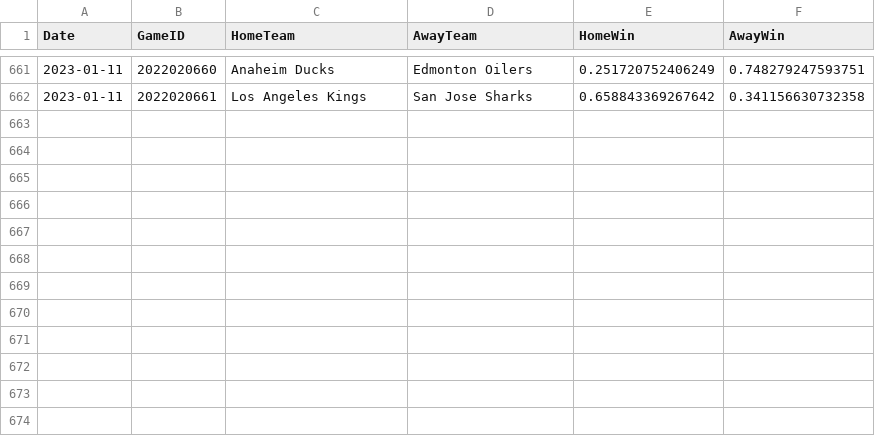
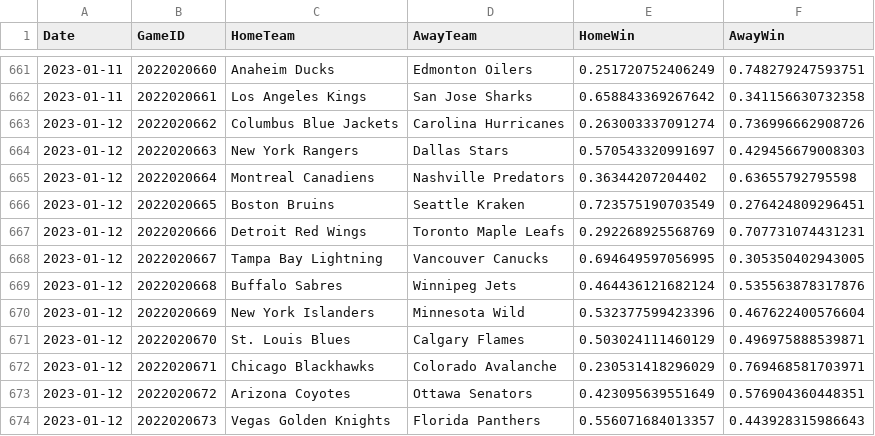
Before and after one commit to pbulsink/HockeyModel, a CSV file: data-raw/20222023odds.csv, drawn as a sheet; only a part is shown, gaps mark what is left out; the diff names each change by its address in the sheet, - before the commit and + after, or states it on an @@ line.

```diff
--- a/data-raw/20222023odds.csv
+++ b/data-raw/20222023odds.csv
+row 663: 2023-01-12 | 2022020662 | Columbus Blue Jackets | Carolina Hurricanes | 0.263003337091274 | 0.736996662908726
+row 664: 2023-01-12 | 2022020663 | New York Rangers | Dallas Stars | 0.570543320991697 | 0.429456679008303
+row 665: 2023-01-12 | 2022020664 | Montreal Canadiens | Nashville Predators | 0.36344207204402 | 0.63655792795598
+row 666: 2023-01-12 | 2022020665 | Boston Bruins | Seattle Kraken | 0.723575190703549 | 0.276424809296451
+row 667: 2023-01-12 | 2022020666 | Detroit Red Wings | Toronto Maple Leafs | 0.292268925568769 | 0.707731074431231
+row 668: 2023-01-12 | 2022020667 | Tampa Bay Lightning | Vancouver Canucks | 0.694649597056995 | 0.305350402943005
+row 669: 2023-01-12 | 2022020668 | Buffalo Sabres | Winnipeg Jets | 0.464436121682124 | 0.535563878317876
+row 670: 2023-01-12 | 2022020669 | New York Islanders | Minnesota Wild | 0.532377599423396 | 0.467622400576604
+row 671: 2023-01-12 | 2022020670 | St. Louis Blues | Calgary Flames | 0.503024111460129 | 0.496975888539871
+row 672: 2023-01-12 | 2022020671 | Chicago Blackhawks | Colorado Avalanche | 0.230531418296029 | 0.769468581703971
+row 673: 2023-01-12 | 2022020672 | Arizona Coyotes | Ottawa Senators | 0.423095639551649 | 0.576904360448351
+row 674: 2023-01-12 | 2022020673 | Vegas Golden Knights | Florida Panthers | 0.556071684013357 | 0.443928315986643
```
Also changed, not shown: 2 other files.
